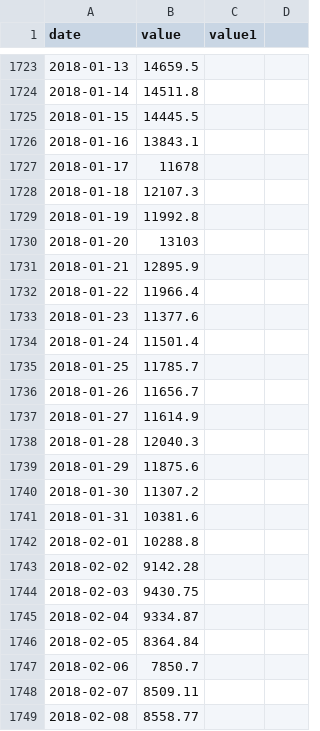
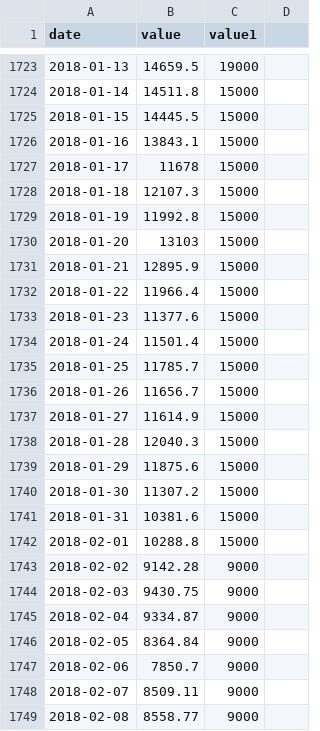
Before and after one commit to rohitkhole/datacsv, a CSV file: tn.csv, drawn as a sheet; only a part is shown, gaps mark what is left out; the diff covers the shown part only.

```diff
--- a/tn.csv
+++ b/tn.csv
@@ -1723,27 +1723,27 @@ date,value,value1
-2018-01-13,14659.5
-2018-01-14,14511.8
-2018-01-15,14445.5
-2018-01-16,13843.1
-2018-01-17,11678
-2018-01-18,12107.3
-2018-01-19,11992.8
-2018-01-20,13103
-2018-01-21,12895.9
-2018-01-22,11966.4
-2018-01-23,11377.6
-2018-01-24,11501.4
-2018-01-25,11785.7
-2018-01-26,11656.7
-2018-01-27,11614.9
-2018-01-28,12040.3
-2018-01-29,11875.6
-2018-01-30,11307.2
-2018-01-31,10381.6
-2018-02-01,10288.8
-2018-02-02,9142.28
-2018-02-03,9430.75
-2018-02-04,9334.87
-2018-02-05,8364.84
-2018-02-06,7850.7
-2018-02-07,8509.11
-2018-02-08,8558.77
+2018-01-13,14659.5,19000
+2018-01-14,14511.8,15000
+2018-01-15,14445.5,15000
+2018-01-16,13843.1,15000
+2018-01-17,11678,15000
+2018-01-18,12107.3,15000
+2018-01-19,11992.8,15000
+2018-01-20,13103,15000
+2018-01-21,12895.9,15000
+2018-01-22,11966.4,15000
+2018-01-23,11377.6,15000
+2018-01-24,11501.4,15000
+2018-01-25,11785.7,15000
+2018-01-26,11656.7,15000
+2018-01-27,11614.9,15000
+2018-01-28,12040.3,15000
+2018-01-29,11875.6,15000
+2018-01-30,11307.2,15000
+2018-01-31,10381.6,15000
+2018-02-01,10288.8,15000
+2018-02-02,9142.28,9000
+2018-02-03,9430.75,9000
+2018-02-04,9334.87,9000
+2018-02-05,8364.84,9000
+2018-02-06,7850.7,9000
+2018-02-07,8509.11,9000
+2018-02-08,8558.77,9000
```
Also changed, not shown: 1 added row and 101 edited cells elsewhere in this file.
